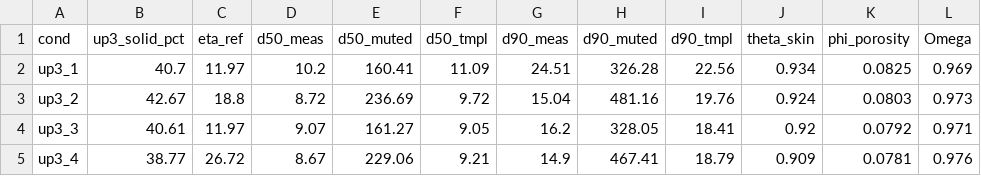
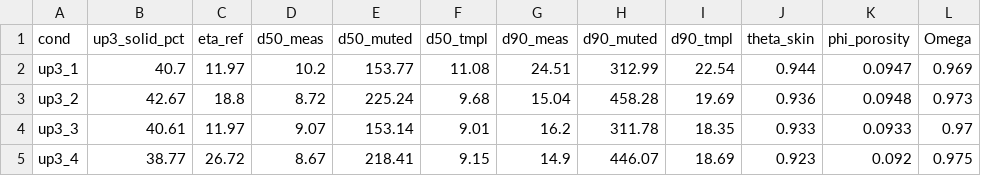
Before and after one commit to mtlair/Bigblue_mixing, a CSV file: unified_output/up1_up4_chain_validation.csv, drawn as a sheet.

```diff
--- a/unified_output/up1_up4_chain_validation.csv
+++ b/unified_output/up1_up4_chain_validation.csv
@@ -1,5 +1,5 @@
 "cond","up3_solid_pct","eta_ref","d50_meas","d50_muted","d50_tmpl","d90_meas","d90_muted","d90_tmpl","theta_skin","phi_porosity","Omega"
-"up3_1",40.7,11.97,10.2,160.41,11.09,24.51,326.28,22.56,0.934,0.0825,0.969
-"up3_2",42.67,18.8,8.72,236.69,9.72,15.04,481.16,19.76,0.924,0.0803,0.973
-"up3_3",40.61,11.97,9.07,161.27,9.05,16.2,328.05,18.41,0.92,0.0792,0.971
-"up3_4",38.77,26.72,8.67,229.06,9.21,14.9,467.41,18.79,0.909,0.0781,0.976
+"up3_1",40.7,11.97,10.2,153.77,11.08,24.51,312.99,22.54,0.944,0.0947,0.969
+"up3_2",42.67,18.8,8.72,225.24,9.68,15.04,458.28,19.69,0.936,0.0948,0.973
+"up3_3",40.61,11.97,9.07,153.14,9.01,16.2,311.78,18.35,0.933,0.0933,0.97
+"up3_4",38.77,26.72,8.67,218.41,9.15,14.9,446.07,18.69,0.923,0.092,0.975
```
Also changed, not shown: unified_output/nominal_chain_outputs.csv, 25 other files.
